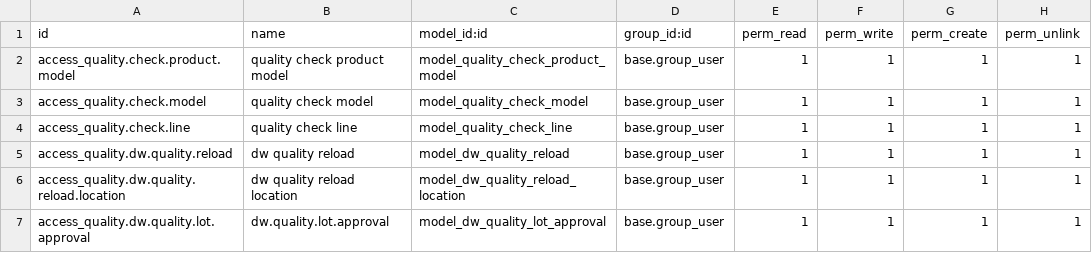
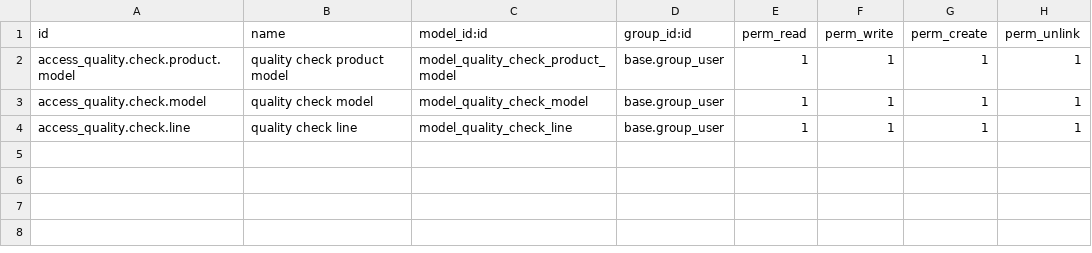
Before and after one commit to tesnymesed/PHARMA, a CSV file: dw_quality_control/security/ir.model.access.csv, drawn as a sheet; the diff names each change by its address in the sheet, - before the commit and + after, or states it on an @@ line.

Commit message:
[IMP]dw_quality_control : new solution

```diff
--- a/dw_quality_control/security/ir.model.access.csv
+++ b/dw_quality_control/security/ir.model.access.csv
-row 5: access_quality.dw.quality.reload | dw quality reload | model_dw_quality_reload | base.group_user | 1 | 1 | 1 | 1
-row 6: access_quality.dw.quality.reload.location | dw quality reload location | model_dw_quality_reload_location | base.group_user | 1 | 1 | 1 | 1
-row 7: access_quality.dw.quality.lot.approval | dw.quality.lot.approval | model_dw_quality_lot_approval | base.group_user | 1 | 1 | 1 | 1
```
Also changed, not shown: 15 other files.
